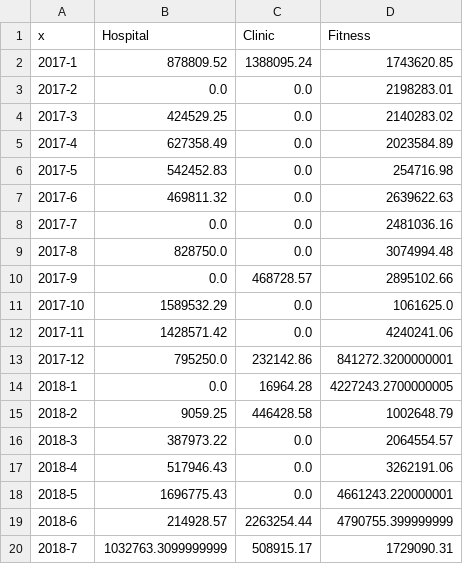
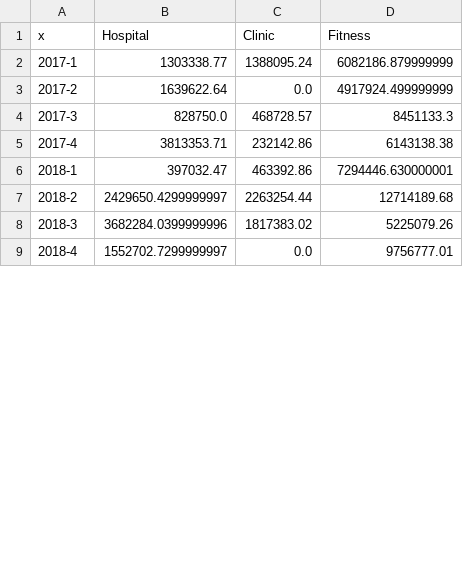
Before and after one commit to gyuunnam/resource, a CSV file: Monthly Whole Revenue By Industry Hospital, Clinic, Fitness (2017-2021).csv, drawn as a sheet; only a part is shown; the diff covers the shown part only.

```diff
--- a/Monthly Whole Revenue By Industry Hospital, Clinic, Fitness (2017-2021).csv
+++ b/Monthly Whole Revenue By Industry Hospital, Clinic, Fitness (2017-2021).csv
@@ -1,20 +1,9 @@
 x,Hospital,Clinic,Fitness
-2017-1,878809.52,1388095.24,1743620.85
-2017-2,0.0,0.0,2198283.01
-2017-3,424529.25,0.0,2140283.02
-2017-4,627358.49,0.0,2023584.89
-2017-5,542452.83,0.0,254716.98
-2017-6,469811.32,0.0,2639622.63
-2017-7,0.0,0.0,2481036.16
-2017-8,828750.0,0.0,3074994.48
-2017-9,0.0,468728.57,2895102.66
-2017-10,1589532.29,0.0,1061625.0
-2017-11,1428571.42,0.0,4240241.06
-2017-12,795250.0,232142.86,841272.3200000001
-2018-1,0.0,16964.28,4227243.2700000005
-2018-2,9059.25,446428.58,1002648.79
-2018-3,387973.22,0.0,2064554.57
-2018-4,517946.43,0.0,3262191.06
-2018-5,1696775.43,0.0,4661243.220000001
-2018-6,214928.57,2263254.44,4790755.399999999
-2018-7,1032763.3099999999,508915.17,1729090.31
+2017-1,1303338.77,1388095.24,6082186.879999999
+2017-2,1639622.64,0.0,4917924.499999999
+2017-3,828750.0,468728.57,8451133.3
+2017-4,3813353.71,232142.86,6143138.38
+2018-1,397032.47,463392.86,7294446.630000001
+2018-2,2429650.4299999997,2263254.44,12714189.68
+2018-3,3682284.0399999996,1817383.02,5225079.26
+2018-4,1552702.7299999997,0.0,9756777.01
```
Also changed, not shown: 25 removed rows and 30 edited cells elsewhere in this file, Monthly Converted Rate By Industry Hospital, Clinic, Fitness (2017-2021).csv, Monthly Deal Success Rate By Industry Hospital, Clinic, Fitness (2017-2021).csv, 38 other files.
